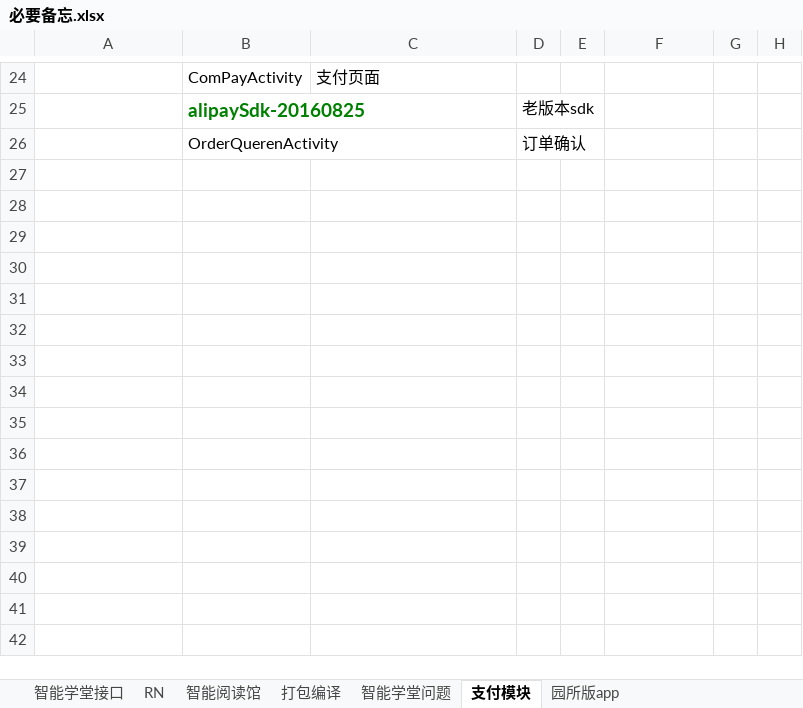
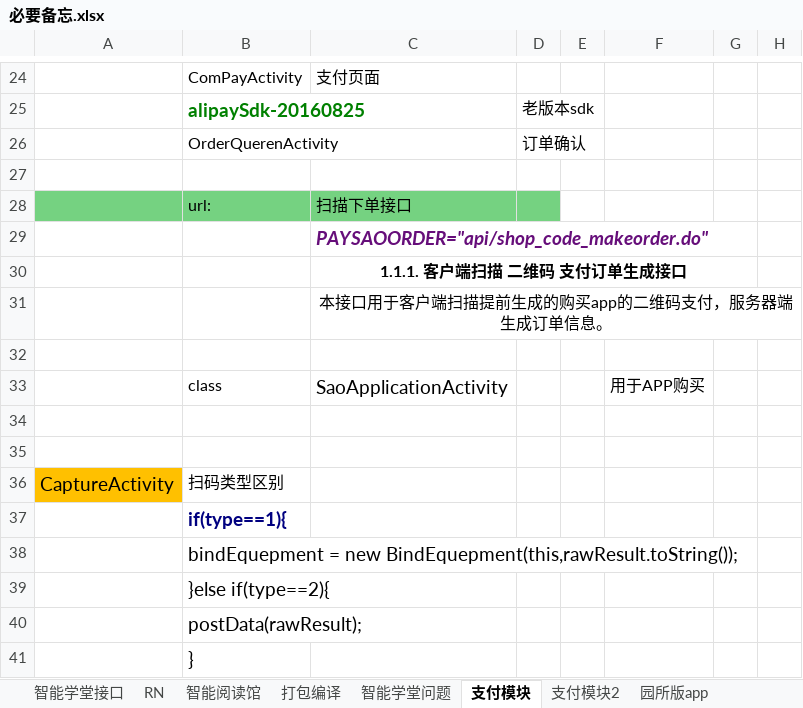
Before and after one commit to Joinfeng/document, an Excel workbook: 必要备忘.xlsx, sheet 支付模块, drawn as a sheet; only a part is shown, gaps mark what is left out; values as stored, in another font and other column widths than the file's, no borders; the diff names each change by its address in the sheet, - before the commit and + after, or states it on an @@ line.

```diff
--- a/必要备忘.xlsx (sheet 支付模块)
+++ b/必要备忘.xlsx (sheet 支付模块)
+sheet tab: 支付模块2
+row 27: (empty)
+row 28:  | url: | 扫描下单接口
+row 29:  |  | PAYSAOORDER="api/shop_code_makeorder.do"
+row 30:  |  | 1.1.1. 客户端扫描 二维码 支付订单生成接口
+row 31:  |  | 本接口用于客户端扫描提前生成的购买app的二维码支付，服务器端生成订单信息。
+row 32: (empty)
+row 33:  | class | SaoApplicationActivity |  |  | 用于APP购买
+row 34: (empty)
+row 35: (empty)
+row 36: CaptureActivity | 扫码类型区别
+row 37:  | if(type==1){
+row 38:  | bindEquepment = new BindEquepment(this,rawResult.toString());
+row 39:  | }else if(type==2){
+row 40:  | postData(rawResult);
+row 41:  | }
```
Also changed, not shown: sheet 智能学堂问题, other sheet tabs.
